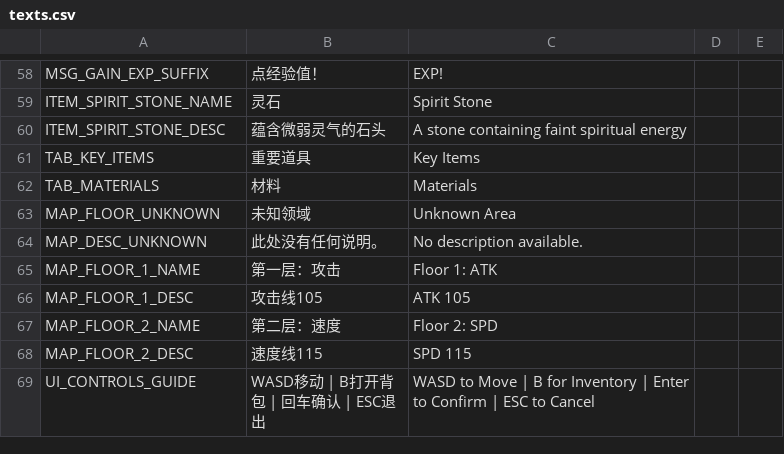
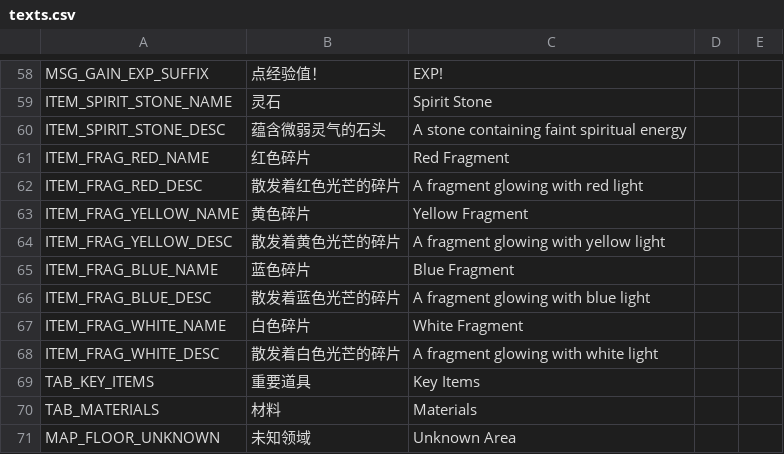
Before and after one commit to yifan-lee/ATB_Tower_Climber, a CSV file: locale/texts.csv, drawn as a sheet; only a part is shown, gaps mark what is left out; the shorter side is filled out with more unchanged rows.

Commit message:
add fragment

```diff
--- a/locale/texts.csv
+++ b/locale/texts.csv
@@ -60,2 +60,10 @@ ITEM_SPIRIT_STONE_NAME,灵石,Spirit Stone
 ITEM_SPIRIT_STONE_DESC,蕴含微弱灵气的石头,A stone containing faint spiritual energy
+ITEM_FRAG_RED_NAME,红色碎片,Red Fragment
+ITEM_FRAG_RED_DESC,散发着红色光芒的碎片,A fragment glowing with red light
+ITEM_FRAG_YELLOW_NAME,黄色碎片,Yellow Fragment
+ITEM_FRAG_YELLOW_DESC,散发着黄色光芒的碎片,A fragment glowing with yellow light
+ITEM_FRAG_BLUE_NAME,蓝色碎片,Blue Fragment
+ITEM_FRAG_BLUE_DESC,散发着蓝色光芒的碎片,A fragment glowing with blue light
+ITEM_FRAG_WHITE_NAME,白色碎片,White Fragment
+ITEM_FRAG_WHITE_DESC,散发着白色光芒的碎片,A fragment glowing with white light
 TAB_KEY_ITEMS,重要道具,Key Items
```
Also changed, not shown: 4 other files.
